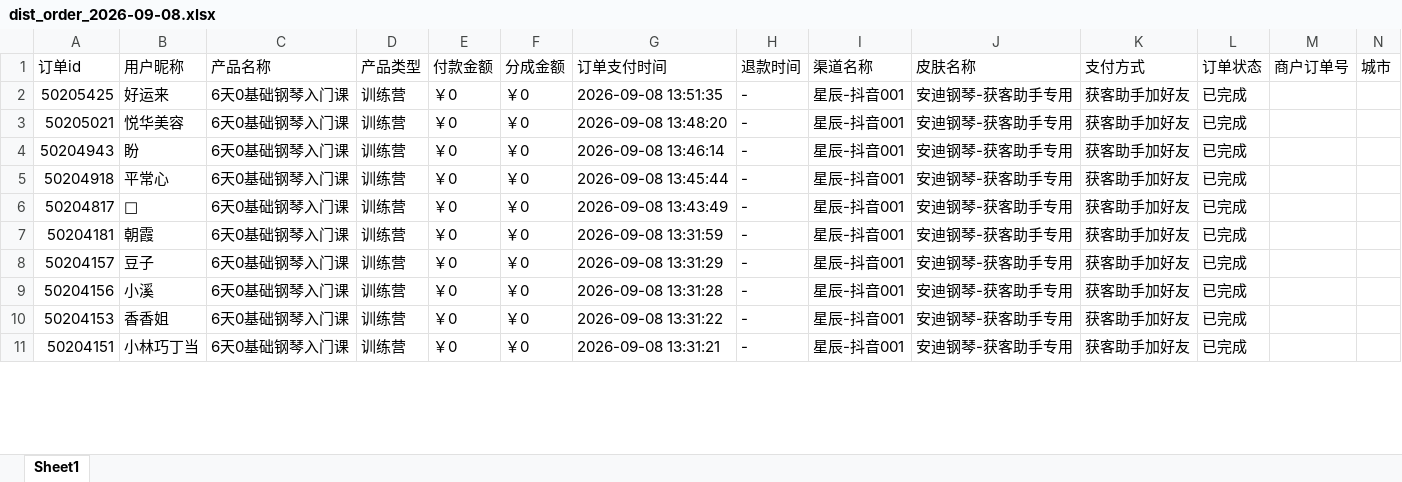
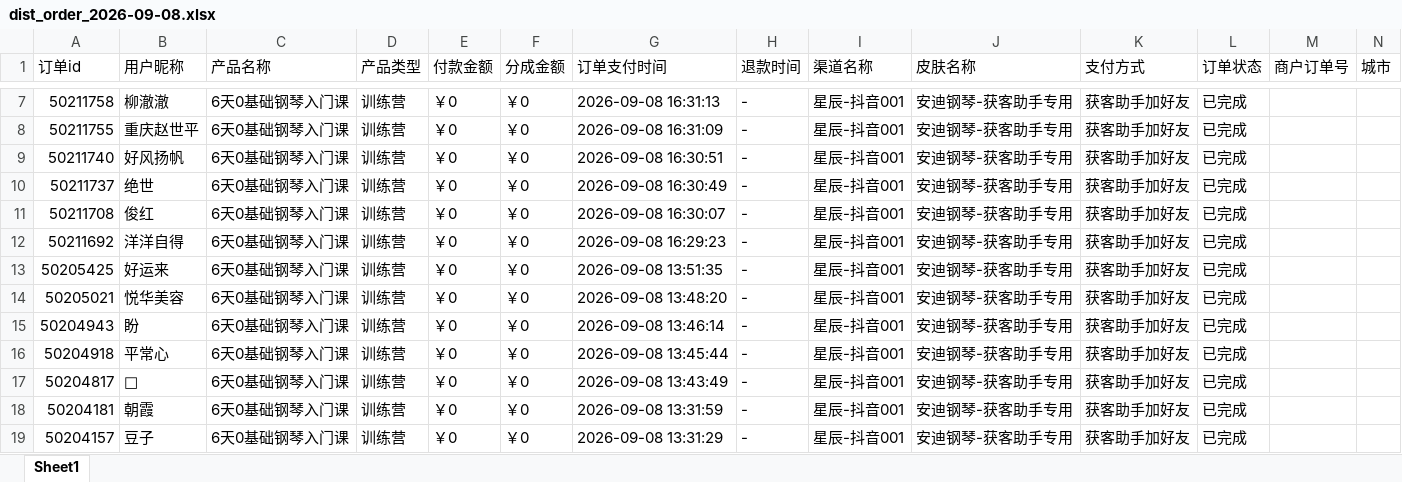
Before and after one commit to JNC121314/jianzhi-dashboard, an Excel workbook: data/exports/视频号/dist_order_2026-09-08.xlsx, sheet Sheet1, drawn as a sheet; only a part is shown, gaps mark what is left out; the shorter side is filled out with more unchanged rows; values as stored, in another font and other column widths than the file's, no borders; the diff covers the shown part only; the diff names each change by its address in the sheet, - before the commit and + after, or states it on an @@ line.

```diff
--- a/data/exports/视频号/dist_order_2026-09-08.xlsx (sheet Sheet1)
+++ b/data/exports/视频号/dist_order_2026-09-08.xlsx (sheet Sheet1)
+row 7: 50211758 | 柳澈澈 | 6天0基础钢琴入门课 | 训练营 | ￥0 | ￥0 | 2026-09-08 16:31:13 | - | 星辰-抖音001 | 安迪钢琴-获客助手专用 | 获客助手加好友 | 已完成
+row 8: 50211755 | 重庆赵世平 | 6天0基础钢琴入门课 | 训练营 | ￥0 | ￥0 | 2026-09-08 16:31:09 | - | 星辰-抖音001 | 安迪钢琴-获客助手专用 | 获客助手加好友 | 已完成
+row 9: 50211740 | 好风扬帆 | 6天0基础钢琴入门课 | 训练营 | ￥0 | ￥0 | 2026-09-08 16:30:51 | - | 星辰-抖音001 | 安迪钢琴-获客助手专用 | 获客助手加好友 | 已完成
+row 10: 50211737 | 绝世 | 6天0基础钢琴入门课 | 训练营 | ￥0 | ￥0 | 2026-09-08 16:30:49 | - | 星辰-抖音001 | 安迪钢琴-获客助手专用 | 获客助手加好友 | 已完成
+row 11: 50211708 | 俊红 | 6天0基础钢琴入门课 | 训练营 | ￥0 | ￥0 | 2026-09-08 16:30:07 | - | 星辰-抖音001 | 安迪钢琴-获客助手专用 | 获客助手加好友 | 已完成
+row 12: 50211692 | 洋洋自得 | 6天0基础钢琴入门课 | 训练营 | ￥0 | ￥0 | 2026-09-08 16:29:23 | - | 星辰-抖音001 | 安迪钢琴-获客助手专用 | 获客助手加好友 | 已完成
```
Also changed, not shown: 5 added rows, 1 removed row and 5 edited cells elsewhere in this sheet, data/exports/严总/dist_order_2026-09-08.xlsx, data/exports/毛毛矩阵/dist_order_2026-09-08.xlsx, 7 other files.
